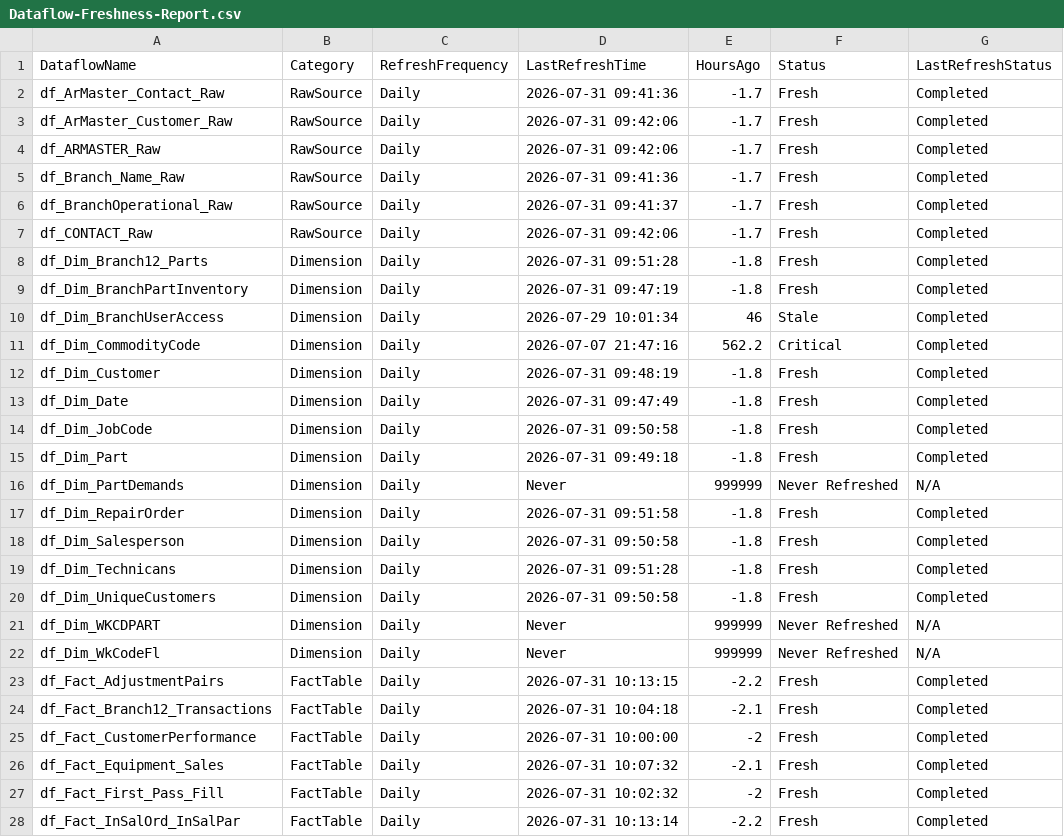
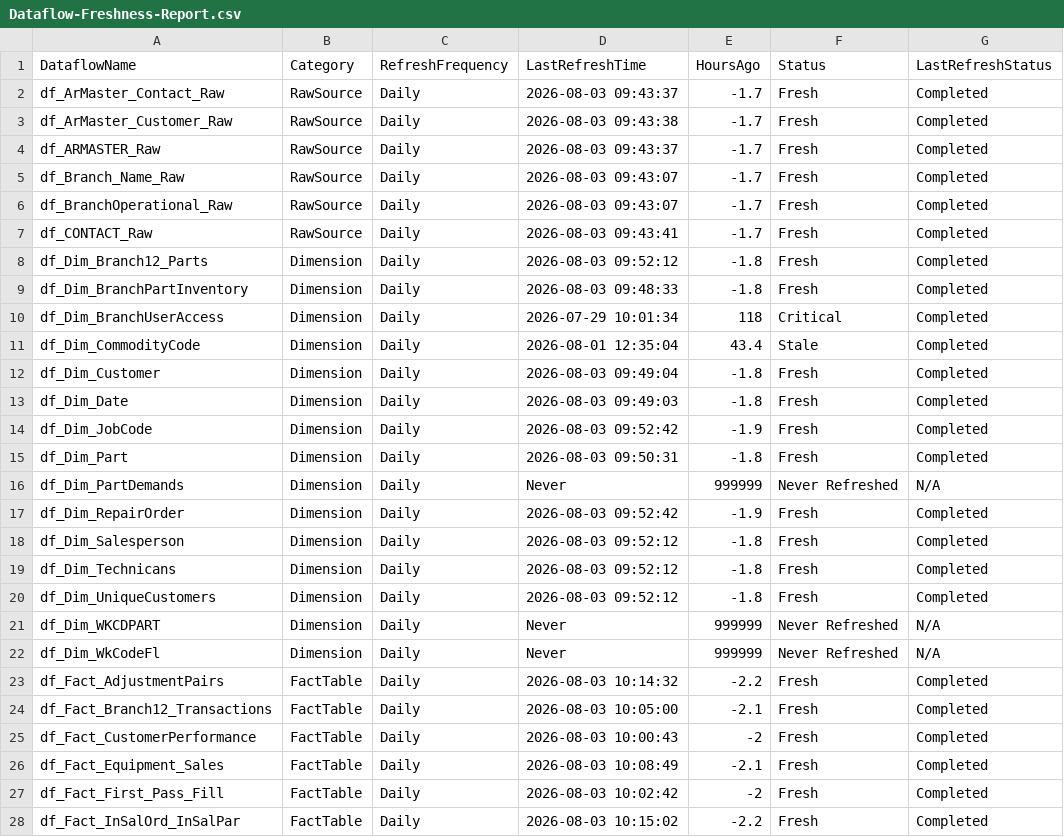
Before and after one commit to SlyFox18/claude-data-projects, a CSV file: projects/fabric-monitoring/documentation/Dataflow-Freshness-Report.csv, drawn as a sheet; only a part is shown; the diff covers the shown part only.

Commit message:
Auto-update: post-pipeline monitoring 2026-08-03
Scheduled task: Run-PostPipeline-Monitoring
- Refresh history logged
- Data freshness checked
- CU usage updated
- Dashboard regenerated

```diff
--- a/projects/fabric-monitoring/documentation/Dataflow-Freshness-Report.csv
+++ b/projects/fabric-monitoring/documentation/Dataflow-Freshness-Report.csv
@@ -1,28 +1,28 @@
 "DataflowName","Category","RefreshFrequency","LastRefreshTime","HoursAgo","Status","LastRefreshStatus"
-"df_ArMaster_Contact_Raw","RawSource","Daily","2026-07-31 09:41:36","-1.7","Fresh","Completed"
-"df_ArMaster_Customer_Raw","RawSource","Daily","2026-07-31 09:42:06","-1.7","Fresh","Completed"
-"df_ARMASTER_Raw","RawSource","Daily","2026-07-31 09:42:06","-1.7","Fresh","Completed"
-"df_Branch_Name_Raw","RawSource","Daily","2026-07-31 09:41:36","-1.7","Fresh","Completed"
-"df_BranchOperational_Raw","RawSource","Daily","2026-07-31 09:41:37","-1.7","Fresh","Completed"
-"df_CONTACT_Raw","RawSource","Daily","2026-07-31 09:42:06","-1.7","Fresh","Completed"
-"df_Dim_Branch12_Parts","Dimension","Daily","2026-07-31 09:51:28","-1.8","Fresh","Completed"
-"df_Dim_BranchPartInventory","Dimension","Daily","2026-07-31 09:47:19","-1.8","Fresh","Completed"
-"df_Dim_BranchUserAccess","Dimension","Daily","2026-07-29 10:01:34","46","Stale","Completed"
-"df_Dim_CommodityCode","Dimension","Daily","2026-07-07 21:47:16","562.2","Critical","Completed"
-"df_Dim_Customer","Dimension","Daily","2026-07-31 09:48:19","-1.8","Fresh","Completed"
-"df_Dim_Date","Dimension","Daily","2026-07-31 09:47:49","-1.8","Fresh","Completed"
-"df_Dim_JobCode","Dimension","Daily","2026-07-31 09:50:58","-1.8","Fresh","Completed"
-"df_Dim_Part","Dimension","Daily","2026-07-31 09:49:18","-1.8","Fresh","Completed"
+"df_ArMaster_Contact_Raw","RawSource","Daily","2026-08-03 09:43:37","-1.7","Fresh","Completed"
+"df_ArMaster_Customer_Raw","RawSource","Daily","2026-08-03 09:43:38","-1.7","Fresh","Completed"
+"df_ARMASTER_Raw","RawSource","Daily","2026-08-03 09:43:37","-1.7","Fresh","Completed"
+"df_Branch_Name_Raw","RawSource","Daily","2026-08-03 09:43:07","-1.7","Fresh","Completed"
+"df_BranchOperational_Raw","RawSource","Daily","2026-08-03 09:43:07","-1.7","Fresh","Completed"
+"df_CONTACT_Raw","RawSource","Daily","2026-08-03 09:43:41","-1.7","Fresh","Completed"
+"df_Dim_Branch12_Parts","Dimension","Daily","2026-08-03 09:52:12","-1.8","Fresh","Completed"
+"df_Dim_BranchPartInventory","Dimension","Daily","2026-08-03 09:48:33","-1.8","Fresh","Completed"
+"df_Dim_BranchUserAccess","Dimension","Daily","2026-07-29 10:01:34","118","Critical","Completed"
+"df_Dim_CommodityCode","Dimension","Daily","2026-08-01 12:35:04","43.4","Stale","Completed"
+"df_Dim_Customer","Dimension","Daily","2026-08-03 09:49:04","-1.8","Fresh","Completed"
+"df_Dim_Date","Dimension","Daily","2026-08-03 09:49:03","-1.8","Fresh","Completed"
+"df_Dim_JobCode","Dimension","Daily","2026-08-03 09:52:42","-1.9","Fresh","Completed"
+"df_Dim_Part","Dimension","Daily","2026-08-03 09:50:31","-1.8","Fresh","Completed"
 "df_Dim_PartDemands","Dimension","Daily","Never","999999","Never Refreshed","N/A"
-"df_Dim_RepairOrder","Dimension","Daily","2026-07-31 09:51:58","-1.8","Fresh","Completed"
-"df_Dim_Salesperson","Dimension","Daily","2026-07-31 09:50:58","-1.8","Fresh","Completed"
-"df_Dim_Technicans","Dimension","Daily","2026-07-31 09:51:28","-1.8","Fresh","Completed"
-"df_Dim_UniqueCustomers","Dimension","Daily","2026-07-31 09:50:58","-1.8","Fresh","Completed"
+"df_Dim_RepairOrder","Dimension","Daily","2026-08-03 09:52:42","-1.9","Fresh","Completed"
+"df_Dim_Salesperson","Dimension","Daily","2026-08-03 09:52:12","-1.8","Fresh","Completed"
+"df_Dim_Technicans","Dimension","Daily","2026-08-03 09:52:12","-1.8","Fresh","Completed"
+"df_Dim_UniqueCustomers","Dimension","Daily","2026-08-03 09:52:12","-1.8","Fresh","Completed"
 "df_Dim_WKCDPART","Dimension","Daily","Never","999999","Never Refreshed","N/A"
 "df_Dim_WkCodeFl","Dimension","Daily","Never","999999","Never Refreshed","N/A"
-"df_Fact_AdjustmentPairs","FactTable","Daily","2026-07-31 10:13:15","-2.2","Fresh","Completed"
-"df_Fact_Branch12_Transactions","FactTable","Daily","2026-07-31 10:04:18","-2.1","Fresh","Completed"
-"df_Fact_CustomerPerformance","FactTable","Daily","2026-07-31 10:00:00","-2","Fresh","Completed"
-"df_Fact_Equipment_Sales","FactTable","Daily","2026-07-31 10:07:32","-2.1","Fresh","Completed"
-"df_Fact_First_Pass_Fill","FactTable","Daily","2026-07-31 10:02:32","-2","Fresh","Completed"
-"df_Fact_InSalOrd_InSalPar","FactTable","Daily","2026-07-31 10:13:14","-2.2","Fresh","Completed"
+"df_Fact_AdjustmentPairs","FactTable","Daily","2026-08-03 10:14:32","-2.2","Fresh","Completed"
+"df_Fact_Branch12_Transactions","FactTable","Daily","2026-08-03 10:05:00","-2.1","Fresh","Completed"
+"df_Fact_CustomerPerformance","FactTable","Daily","2026-08-03 10:00:43","-2","Fresh","Completed"
+"df_Fact_Equipment_Sales","FactTable","Daily","2026-08-03 10:08:49","-2.1","Fresh","Completed"
+"df_Fact_First_Pass_Fill","FactTable","Daily","2026-08-03 10:02:42","-2","Fresh","Completed"
+"df_Fact_InSalOrd_InSalPar","FactTable","Daily","2026-08-03 10:15:02","-2.2","Fresh","Completed"
```
Also changed, not shown: 72 edited cells elsewhere in this file, 7 other files.
